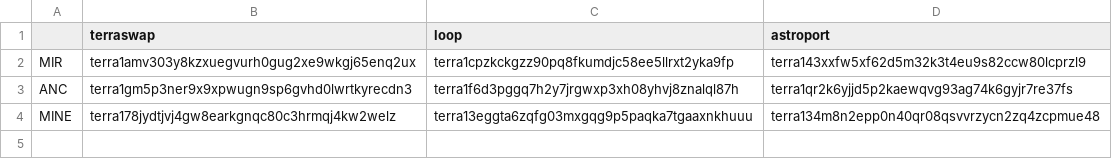
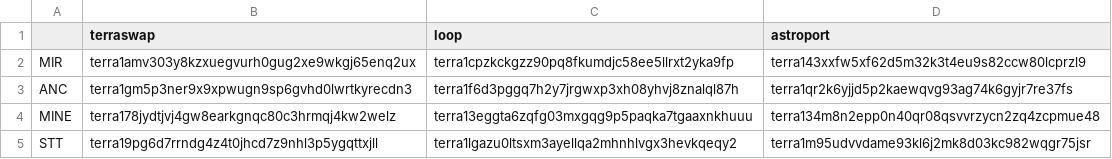
Before and after one commit to alexandredelaitre/terra, a CSV file: contracts.csv, drawn as a sheet; the diff names each change by its address in the sheet, - before the commit and + after, or states it on an @@ line.

Commit message:
Added STT support

```diff
--- a/contracts.csv
+++ b/contracts.csv
+row 5: STT | terra19pg6d7rrndg4z4t0jhcd7z9nhl3p5ygqttxjll | terra1lgazu0ltsxm3ayellqa2mhnhlvgx3hevkqeqy2 | terra1m95udvvdame93kl6j2mk8d03kc982wqgr75jsr
```
